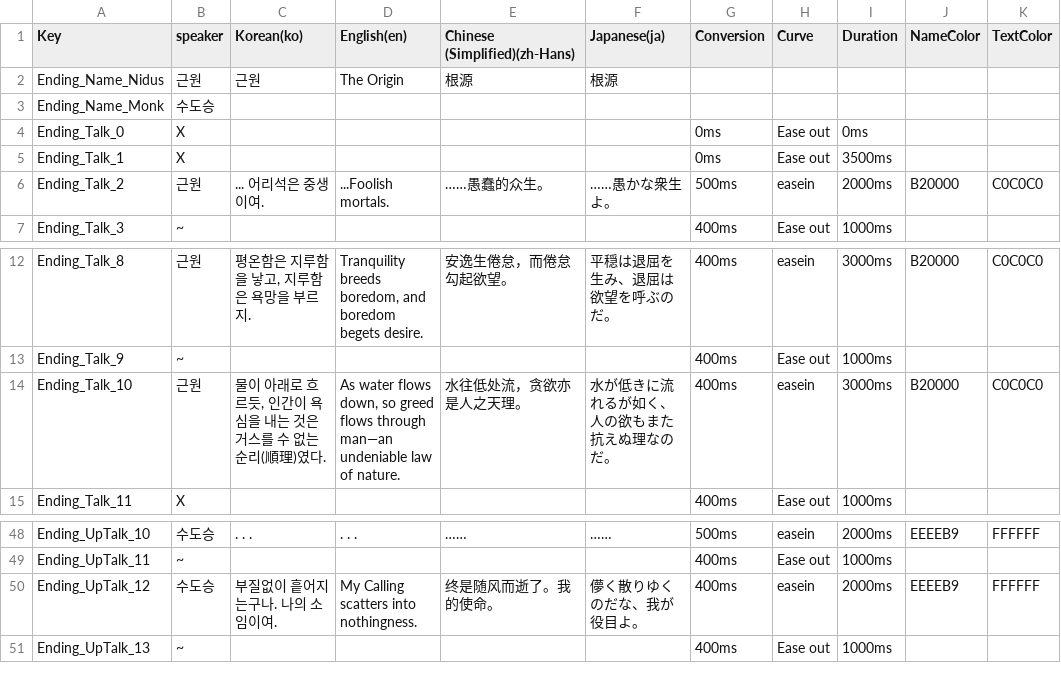
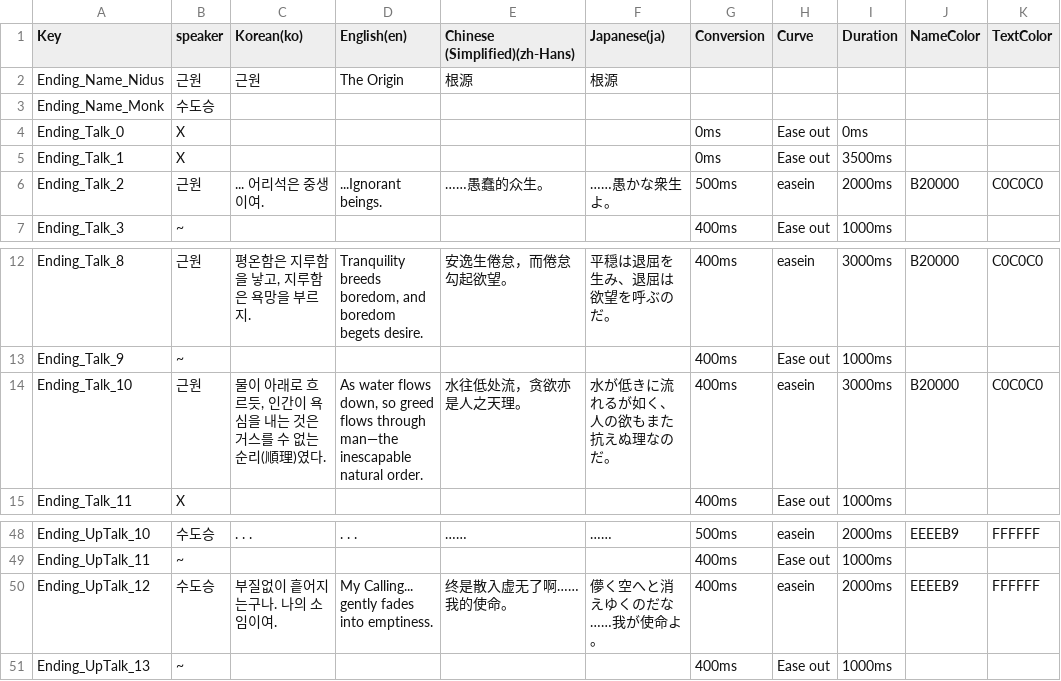
Before and after one commit to dubidubob/Unijam3, a CSV file: UNIJAMMAIN/Assets/Resources/Localization/EndingTable.csv, drawn as a sheet; only a part is shown, gaps mark what is left out; the diff covers the shown part only; the diff names each change by its address in the sheet, - before the commit and + after, or states it on an @@ line.

```diff
--- a/UNIJAMMAIN/Assets/Resources/Localization/EndingTable.csv
+++ b/UNIJAMMAIN/Assets/Resources/Localization/EndingTable.csv
-D6 (English(en)): ...Foolish mortals.
+D6 (English(en)): ...Ignorant beings.
-D14 (English(en)): …flows through man—an undeniable law of nature.
+D14 (English(en)): …flows through man—the inescapable natural order.
-D50 (English(en)): My Calling scatters into nothingness.
+D50 (English(en)): My Calling... gently fades into emptiness.
-E50 (Chinese (Simplified)(zh-Hans)): 终是随风而逝了。我的使命。
+E50 (Chinese (Simplified)(zh-Hans)): 终是散入虚无了啊……我的使命。
-F50 (Japanese(ja)): 儚く散りゆくのだな、我が役目よ。
+F50 (Japanese(ja)): 儚く空へと消えゆくのだな……我が使命よ。
```
Also changed, not shown: 31 edited cells elsewhere in this file, 7 other files.
